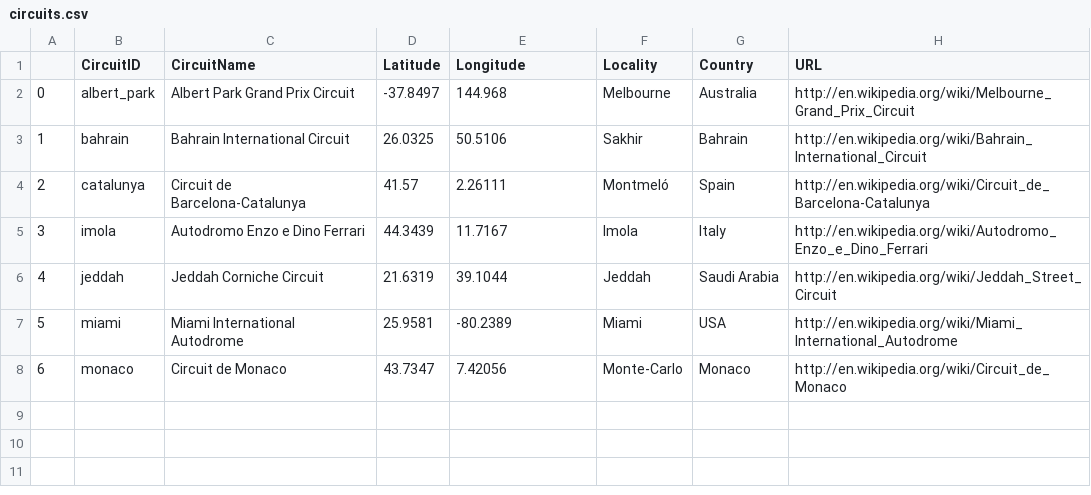
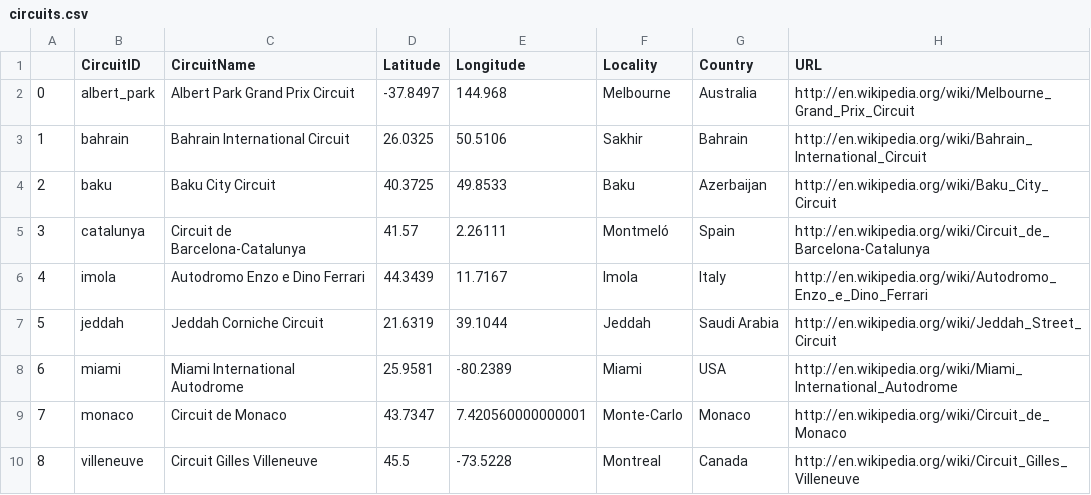
Before and after one commit to cwf231/2022-goodnight-f1antasy, a CSV file: data/circuits.csv, drawn as a sheet; addresses are those after the commit; the diff names each change by its address in the sheet, - before the commit and + after, or states it on an @@ line.

```diff
--- a/data/circuits.csv
+++ b/data/circuits.csv
+row 4: 2 | baku | Baku City Circuit | 40.3725 | 49.8533 | Baku | Azerbaijan | http://en.wikipedia.org/wiki/Baku_City_Circuit
@@ column A renumbered between rows 5 and 9 @@
-E9 (Longitude): 7.42056
+E9 (Longitude): 7.420560000000001
+row 10: 8 | villeneuve | Circuit Gilles Villeneuve | 45.5 | -73.5228 | Montreal | Canada | http://en.wikipedia.org/wiki/Circuit_Gilles_Villeneuve
```
Also changed, not shown: data/races.csv, data/results.csv, 1 other file.
